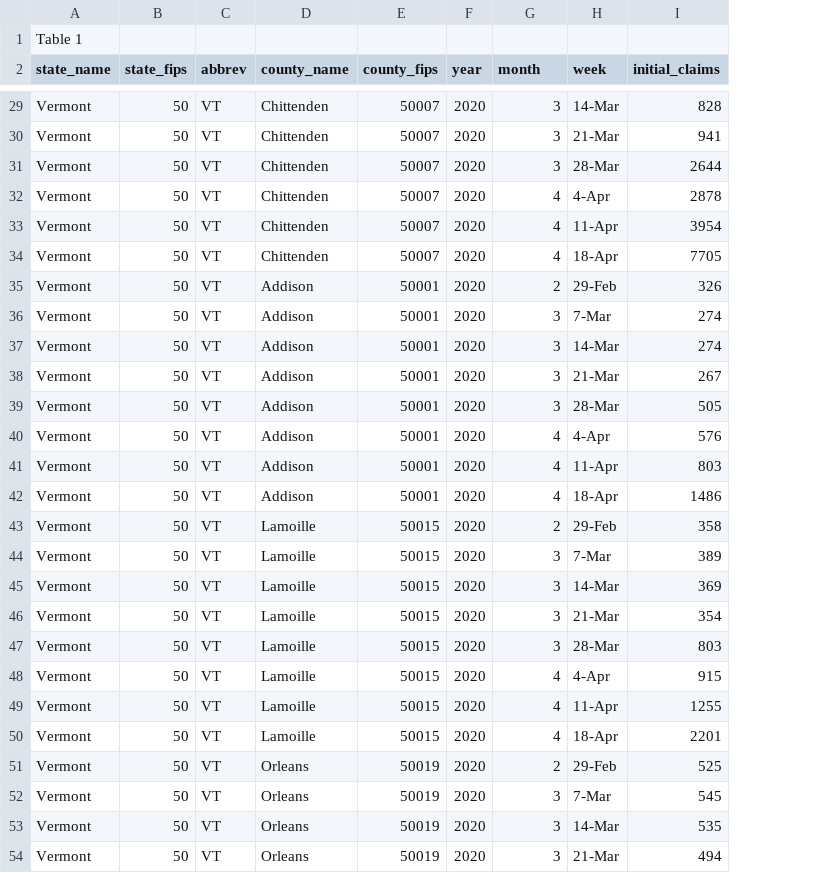
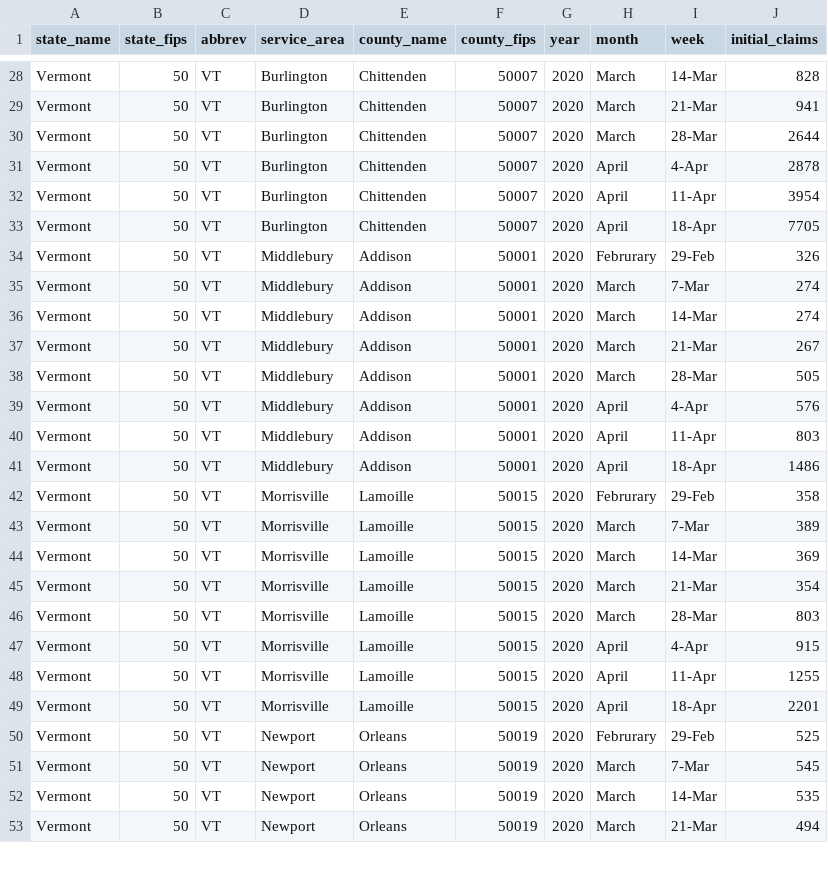
Before and after one commit to Coronavirus-Visualization-Team/UI-claims, a CSV file: data/derived/UI_claims/VT_weekly_county_UI_derived.csv, drawn as a sheet; only a part is shown, gaps mark what is left out; removed rows and columns are numbered as before the commit, all else as after; the diff covers the shown part only; the diff names each change by its address in the sheet, - before the commit and + after, or states it on an @@ line.

```diff
--- a/data/derived/UI_claims/VT_weekly_county_UI_derived.csv
+++ b/data/derived/UI_claims/VT_weekly_county_UI_derived.csv
+column D (service_area), rows 28-53: Burlington | Burlington | Burlington | Burlington | Burlington | Burlington | Middlebury | Middlebury | Middlebury | Middlebury | Middlebury | Middlebury | Middlebury | Middlebury | Morrisville | Morrisville | Morrisville | Morrisville | Morrisville | Morrisville | Morrisville | Morrisville | Newport | Newport | Newport | Newport
-row 1: Table 1
-H28:H30 (month): 3
+H28:H30 (month): March
-H31:H33 (month): 4
+H31:H33 (month): April
-H34 (month): 2
+H34 (month): Februrary
-H35:H38 (month): 3
+H35:H38 (month): March
-H39:H41 (month): 4
+H39:H41 (month): April
-H42 (month): 2
+H42 (month): Februrary
-H43:H46 (month): 3
+H43:H46 (month): March
-H47:H49 (month): 4
+H47:H49 (month): April
-H50 (month): 2
+H50 (month): Februrary
-H51:H53 (month): 3
+H51:H53 (month): March
```
Also changed, not shown: 98 edited cells elsewhere in this file, 3 other files.
